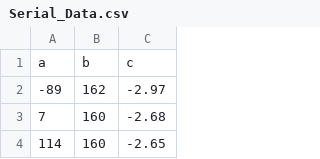
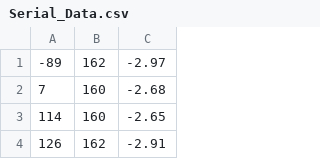
Before and after one commit to nitheezkant/VLSI_Design_Contest, a CSV file: Serial_Data.csv, drawn as a sheet; only a part is shown; the shorter side is filled out with more unchanged rows; the diff names each change by its address in the sheet, - before the commit and + after, or states it on an @@ line.

```diff
--- a/Serial_Data.csv
+++ b/Serial_Data.csv
-row 1: a | b | c
```
